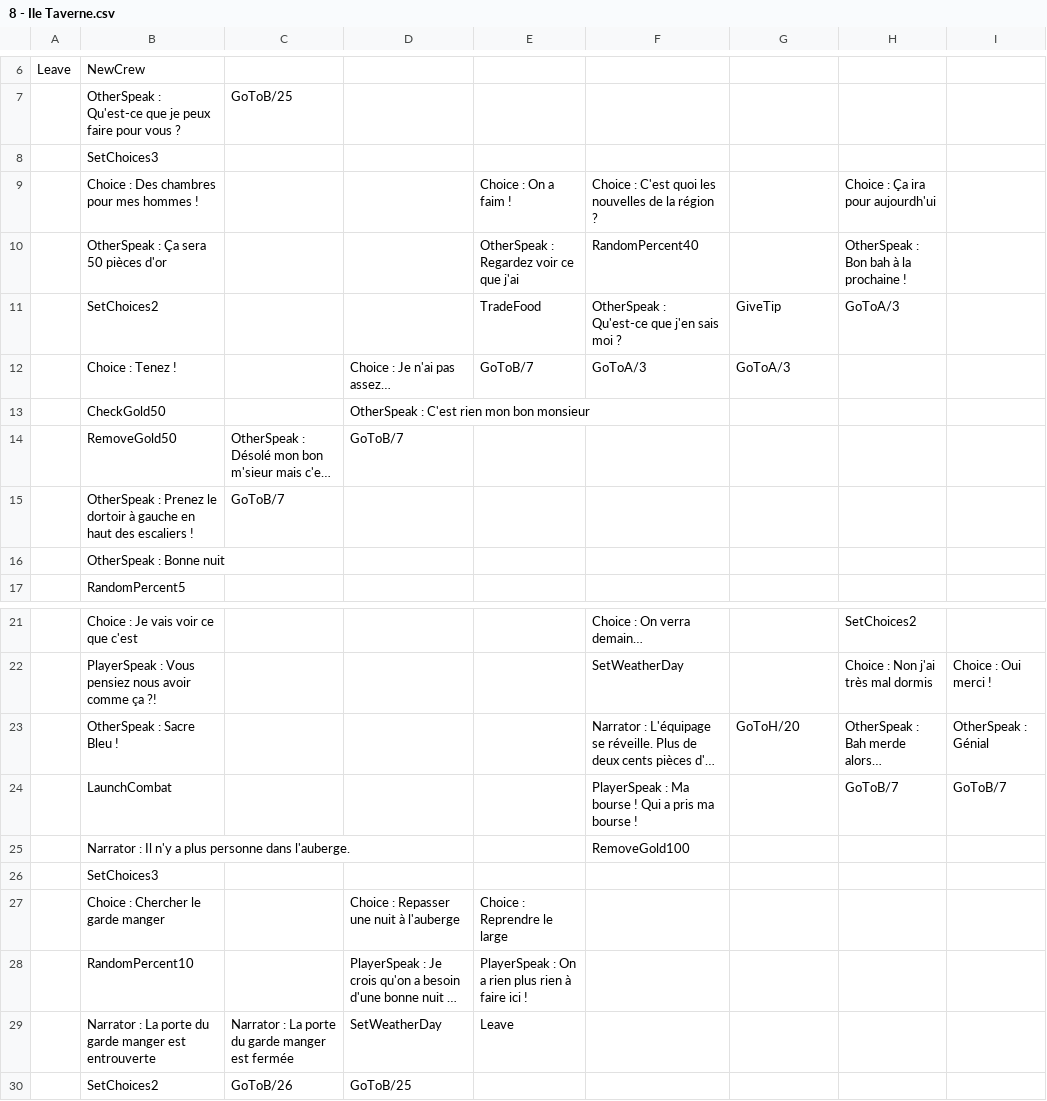
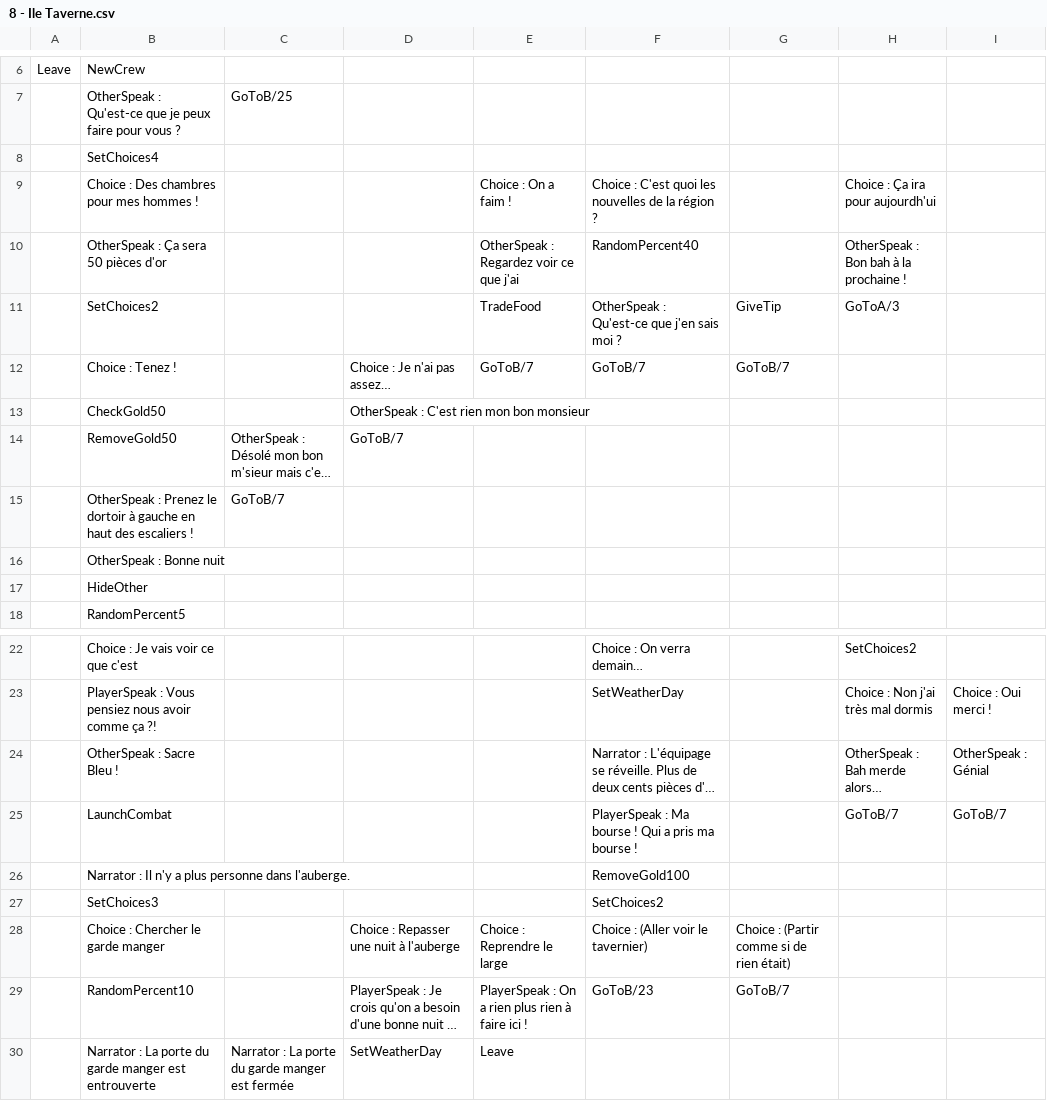
Before and after one commit to Gabylone/Bobby-Duck, a CSV file: Assets/Resources/Stories/CSVs/8 - Ile Taverne.csv, drawn as a sheet; only a part is shown, gaps mark what is left out; the shorter side is filled out with more unchanged rows; long unchanged cells end in …; addresses are those after the commit; the diff names each change by its address in the sheet, - before the commit and + after, or states it on an @@ line.

```diff
--- a/Assets/Resources/Stories/CSVs/8 - Ile Taverne.csv
+++ b/Assets/Resources/Stories/CSVs/8 - Ile Taverne.csv
-B8: SetChoices3
+B8: SetChoices4
-F12: GoToA/3
+F12: GoToB/7
-G12: GoToA/3
+G12: GoToB/7
+row 17:  | HideOther
-G24: GoToH/20
+G24: (empty)
-F27: (empty)
+F27: SetChoices2
-F28: (empty)
+F28: Choice : (Aller voir le tavernier)
-G28: (empty)
+G28: Choice : (Partir comme si de rien était)
-F29: (empty)
+F29: GoToB/23
-G29: (empty)
+G29: GoToB/7
```
Also changed, not shown: Assets/Resources/Stories/CSVs/1 - Maison.csv, Assets/Resources/Stories/CSVs/9 - Caserne.csv, 1 other file.
